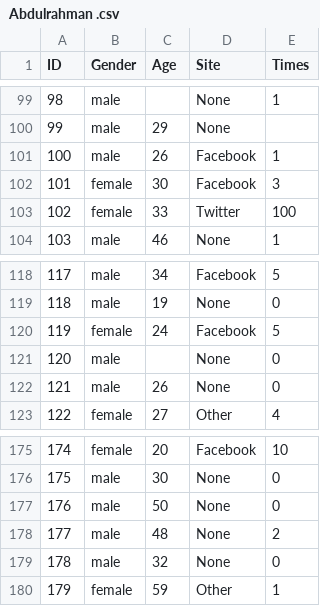
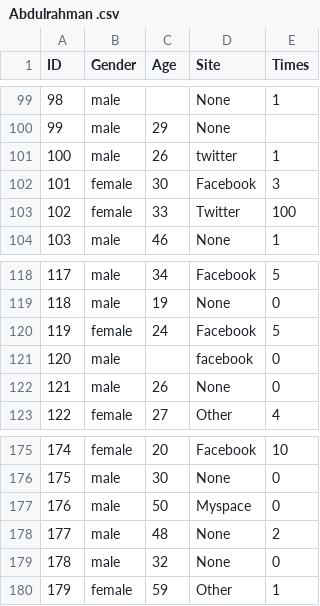
Before and after one commit to Abdulrahman-Jab/repo, a CSV file: Abdulrahman .csv, drawn as a sheet; only a part is shown, gaps mark what is left out; the diff covers the shown part only.

```diff
--- a/Abdulrahman .csv
+++ b/Abdulrahman .csv
@@ -100,3 +100,3 @@
 99,male,29,None,
-100,male,26,Facebook,1
+100,male,26,twitter,1
 101,female,30,Facebook,3
@@ -120,3 +120,3 @@
 119,female,24,Facebook,5
-120,male,,None,0
+120,male,,facebook,0
 121,male,26,None,0
@@ -176,3 +176,3 @@
 175,male,30,None,0
-176,male,50,None,0
+176,male,50,Myspace,0
 177,male,48,None,2
```
Also changed, not shown: 17 edited cells elsewhere in this file.
